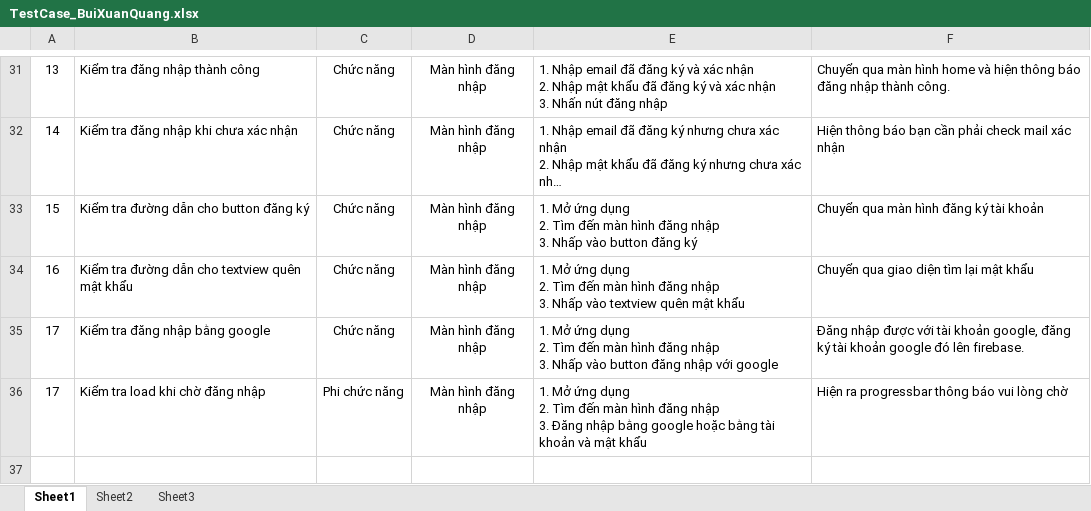
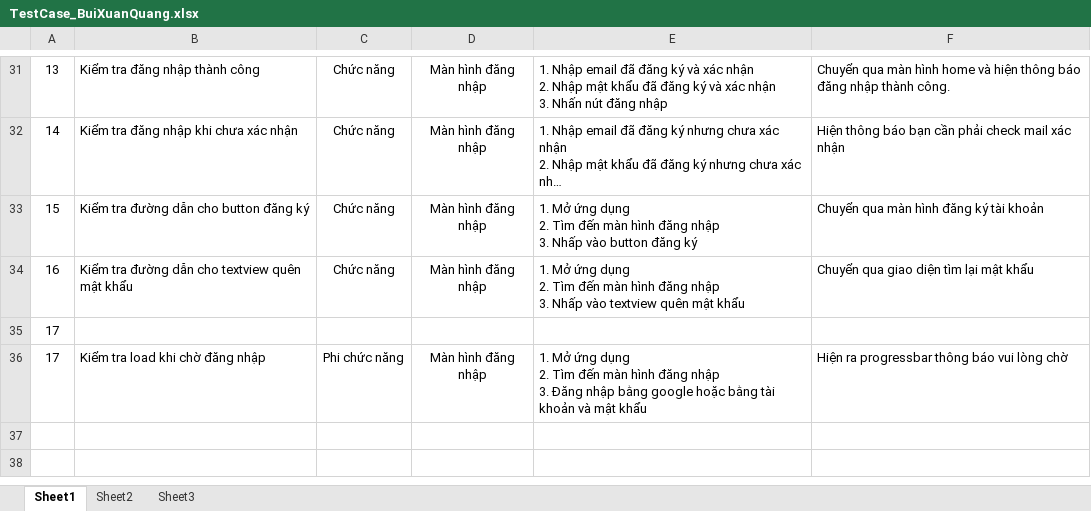
Before and after one commit to xuanquang226/nhom3_laptrinhdidong3, an Excel workbook: document/Test_Case/TestCase_CaNhan/TestCase_BuiXuanQuang.xlsx, sheet Sheet1, drawn as a sheet; only a part is shown, gaps mark what is left out; the shorter side is filled out with more unchanged rows; long unchanged cells end in …; values as stored, in another font and other column widths than the file's, no borders; removed rows and columns are numbered as before the commit, all else as after; ↵ is a line break in a cell; the diff names each change by its address in the sheet, - before the commit and + after, or states it on an @@ line.

```diff
--- a/document/Test_Case/TestCase_CaNhan/TestCase_BuiXuanQuang.xlsx (sheet Sheet1)
+++ b/document/Test_Case/TestCase_CaNhan/TestCase_BuiXuanQuang.xlsx (sheet Sheet1)
-row 35: 17 | Kiểm tra đăng nhập bằng google | Chức năng | Màn hình đăng nhập | 1. Mở ứng dụng ↵ 2. Tìm đến màn hình đăng nhập ↵ 3. Nhấp vào button đăng nhập với google | Đăng nhập được với tài khoản google, đăng ký tài khoản google đó lên firebase.
+row 35: 17
```
Also changed, not shown: 1 other file.
